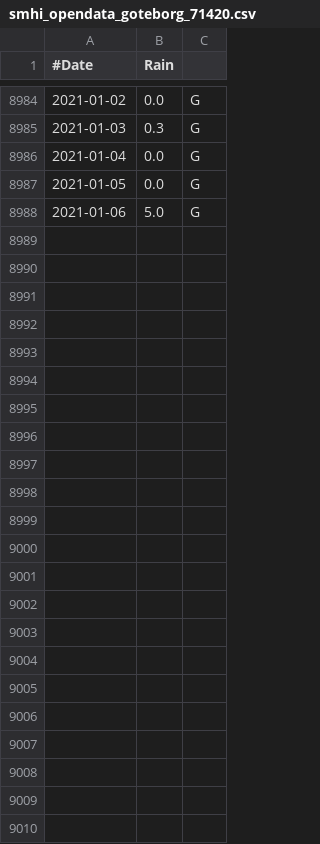
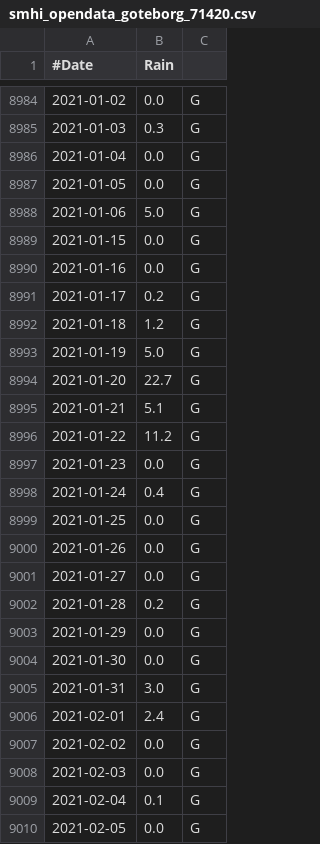
Before and after one commit to fredrikbondesson/fredrikbondesson.github.io, a CSV file: smhi_opendata_goteborg_71420.csv, drawn as a sheet; only a part is shown, gaps mark what is left out.

```diff
--- a/smhi_opendata_goteborg_71420.csv
+++ b/smhi_opendata_goteborg_71420.csv
@@ -8988 +8988,23 @@
 2021-01-06,5.0,G
+2021-01-15,0.0,G
+2021-01-16,0.0,G
+2021-01-17,0.2,G
+2021-01-18,1.2,G
+2021-01-19,5.0,G
+2021-01-20,22.7,G
+2021-01-21,5.1,G
+2021-01-22,11.2,G
+2021-01-23,0.0,G
+2021-01-24,0.4,G
+2021-01-25,0.0,G
+2021-01-26,0.0,G
+2021-01-27,0.0,G
+2021-01-28,0.2,G
+2021-01-29,0.0,G
+2021-01-30,0.0,G
+2021-01-31,3.0,G
+2021-02-01,2.4,G
+2021-02-02,0.0,G
+2021-02-03,0.0,G
+2021-02-04,0.1,G
+2021-02-05,0.0,G
```
Also changed, not shown: 1527818655.csv, data.csv, 18 other files.
